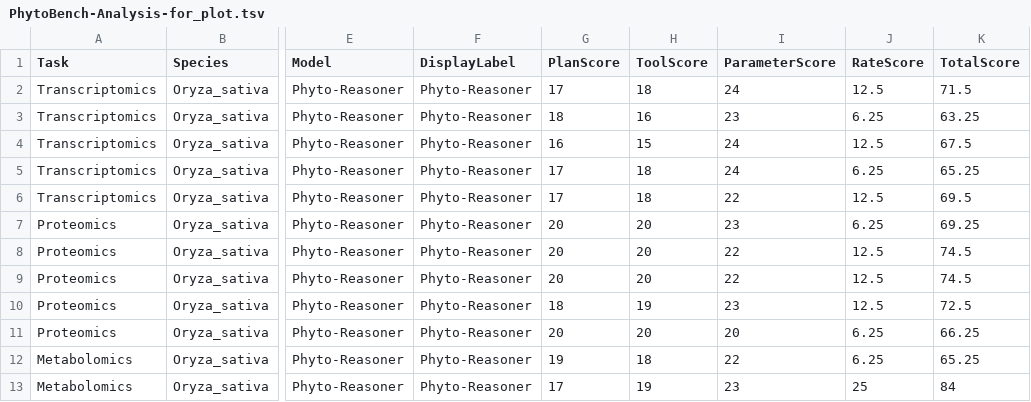
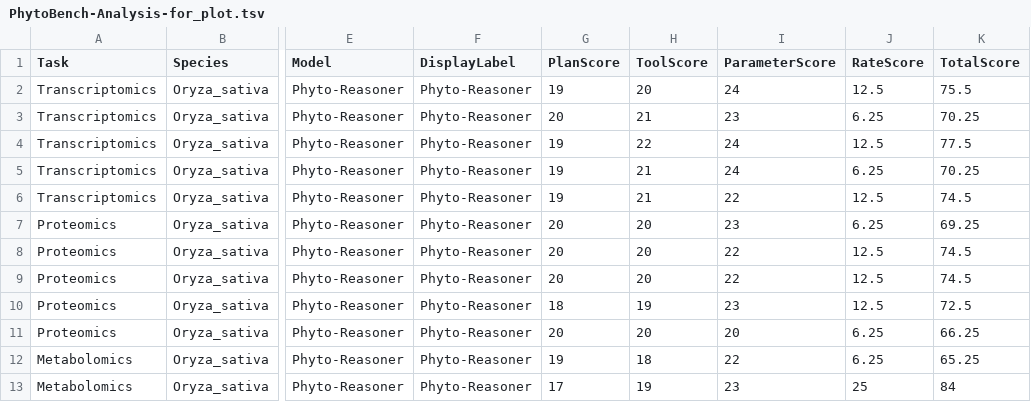
Before and after one commit to Phytomni/Phytomni-Manuscript, a TSV file: Fig. 2/PhytoBench-Analysis-for_plot.tsv, drawn as a sheet; only a part is shown, gaps mark what is left out; the diff names each change by its address in the sheet, - before the commit and + after, or states it on an @@ line.

Commit message:
feat(figures): refresh Fig. 2 core metrics from reviewed workbooks
Accept the reviewed Supplementary Data 4 identification accuracy of 0.720, drop retired header aliases, lock the approved Phyto-Reasoner transcriptomics revisions, and document Fig. 2c as a violin of 0-100 composite scores. Trace BLEU-4 remains manuscript-aligned at 0.084 because Supplementary Data 5 still disagrees.

Validation: tests/test_fig2_core_metrics.py passed.

```diff
--- a/Fig. 2/PhytoBench-Analysis-for_plot.tsv
+++ b/Fig. 2/PhytoBench-Analysis-for_plot.tsv
-G2 (PlanScore): 17
+G2 (PlanScore): 19
-H2 (ToolScore): 18
+H2 (ToolScore): 20
-K2 (TotalScore): 71.5
+K2 (TotalScore): 75.5
-G3 (PlanScore): 18
+G3 (PlanScore): 20
-H3 (ToolScore): 16
+H3 (ToolScore): 21
-K3 (TotalScore): 63.25
+K3 (TotalScore): 70.25
-G4 (PlanScore): 16
+G4 (PlanScore): 19
-H4 (ToolScore): 15
+H4 (ToolScore): 22
-K4 (TotalScore): 67.5
+K4 (TotalScore): 77.5
-G5:G6 (PlanScore): 17
+G5:G6 (PlanScore): 19
-H5:H6 (ToolScore): 18
+H5:H6 (ToolScore): 21
-K5 (TotalScore): 65.25
+K5 (TotalScore): 70.25
-K6 (TotalScore): 69.5
+K6 (TotalScore): 74.5
```
Also changed, not shown: 6 other files.
